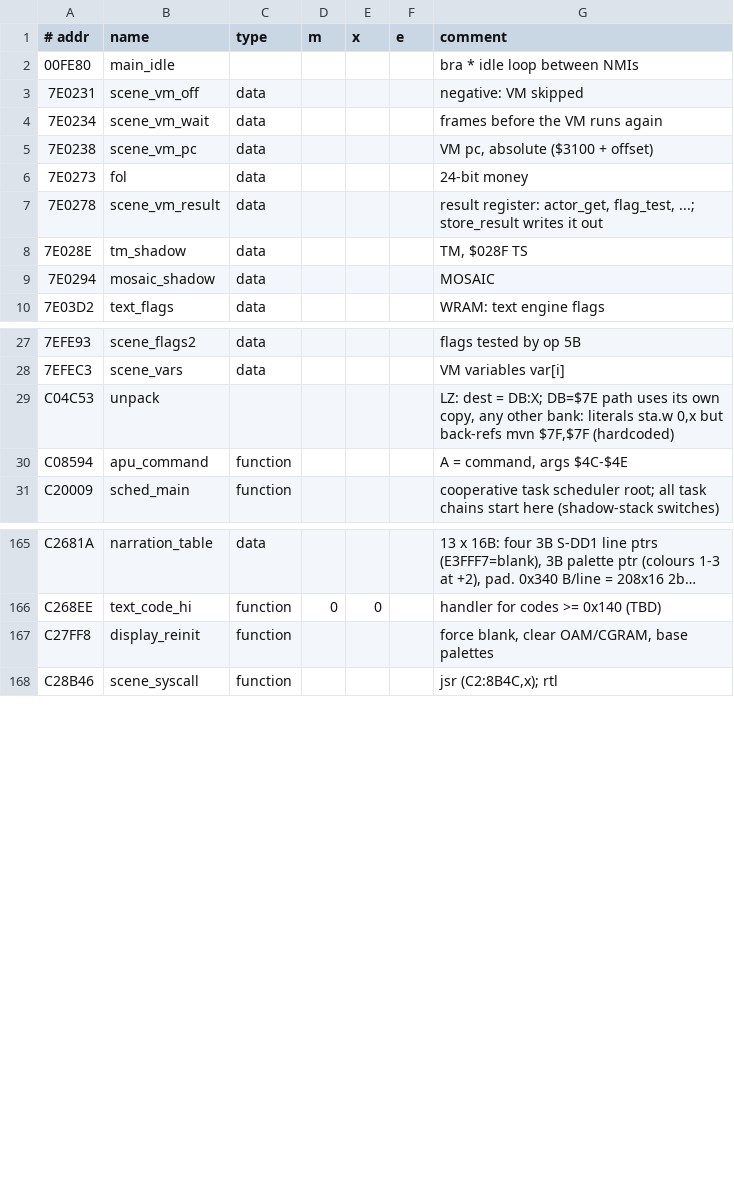
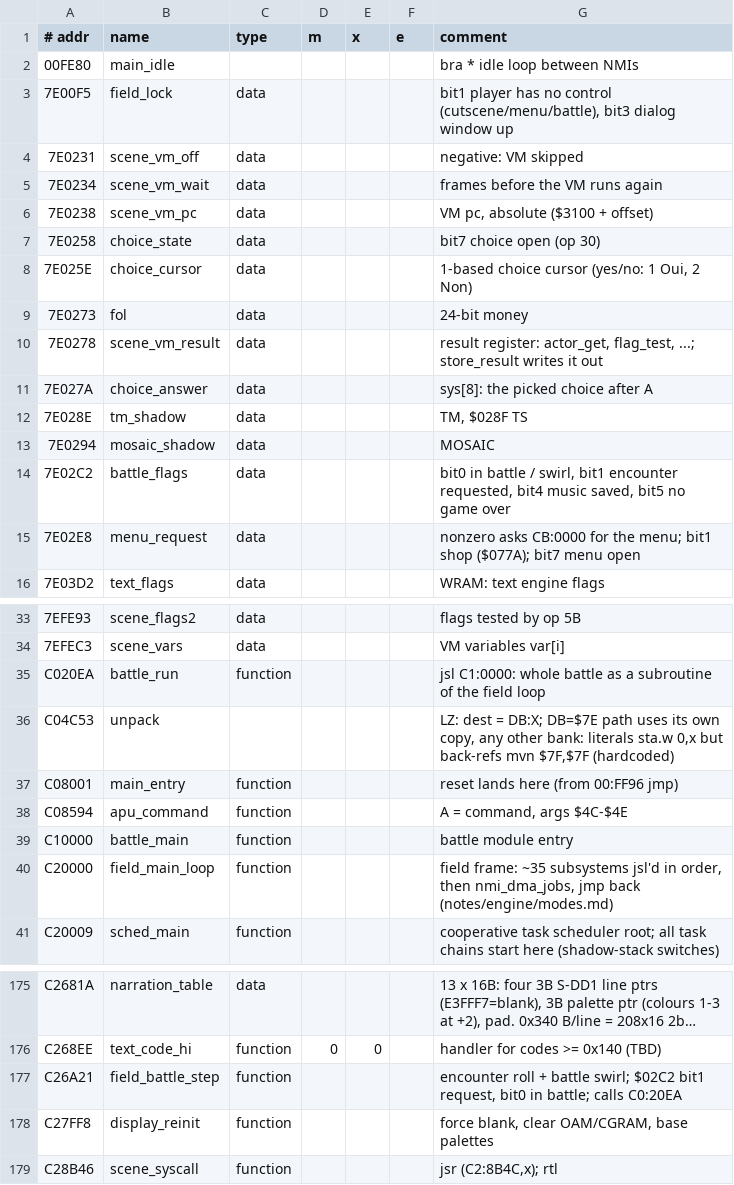
Before and after one commit to manz/star_ocean, a TSV file: so.kintsuki/labels.tsv, drawn as a sheet; only a part is shown, gaps mark what is left out; long unchanged cells end in …; the diff covers the shown part only; the diff names each change by its address in the sheet, - before the commit and + after, or states it on an @@ line.

Commit message:
Map the game modes a bot reads

```diff
--- a/so.kintsuki/labels.tsv
+++ b/so.kintsuki/labels.tsv
+row 3: 7E00F5 | field_lock | data |  |  |  | bit1 player has no control (cutscene/menu/battle), bit3 dialog window up
+row 7: 7E0258 | choice_state | data |  |  |  | bit7 choice open (op 30)
+row 8: 7E025E | choice_cursor | data |  |  |  | 1-based choice cursor (yes/no: 1 Oui, 2 Non)
+row 11: 7E027A | choice_answer | data |  |  |  | sys[8]: the picked choice after A
+row 14: 7E02C2 | battle_flags | data |  |  |  | bit0 in battle / swirl, bit1 encounter requested, bit4 music saved, bit5 no game over
+row 15: 7E02E8 | menu_request | data |  |  |  | nonzero asks CB:0000 for the menu; bit1 shop ($077A); bit7 menu open
+row 35: C020EA | battle_run | function |  |  |  | jsl C1:0000: whole battle as a subroutine of the field loop
+row 37: C08001 | main_entry | function |  |  |  | reset lands here (from 00:FF96 jmp)
+row 39: C10000 | battle_main | function |  |  |  | battle module entry
+row 40: C20000 | field_main_loop | function |  |  |  | field frame: ~35 subsystems jsl'd in order, then nmi_dma_jobs, jmp back (notes/engine/modes.md)
+row 177: C26A21 | field_battle_step | function |  |  |  | encounter roll + battle swirl; $02C2 bit1 request, bit0 in battle; calls C0:20EA
```
Also changed, not shown: 1 added row and 2 edited cells elsewhere in this file, 2 other files.
